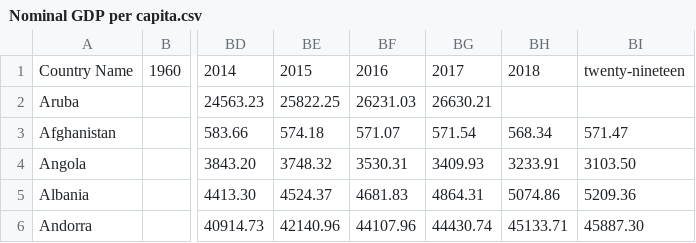
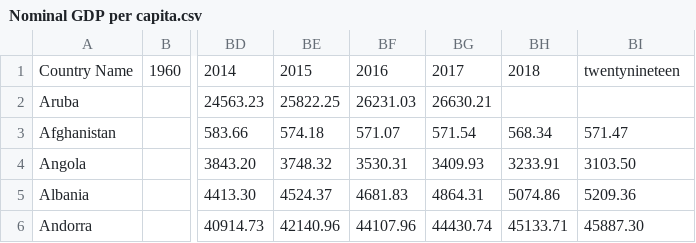
Before and after one commit to puttingalooponit/puttingalooponit.github.io, a CSV file: data/Nominal GDP per capita.csv, drawn as a sheet; only a part is shown, gaps mark what is left out; the diff names each change by its address in the sheet, - before the commit and + after, or states it on an @@ line.

Commit message:
Update Nominal GDP per capita.csv

```diff
--- a/data/Nominal GDP per capita.csv
+++ b/data/Nominal GDP per capita.csv
-BI1: twenty-nineteen
+BI1: twentynineteen
```
